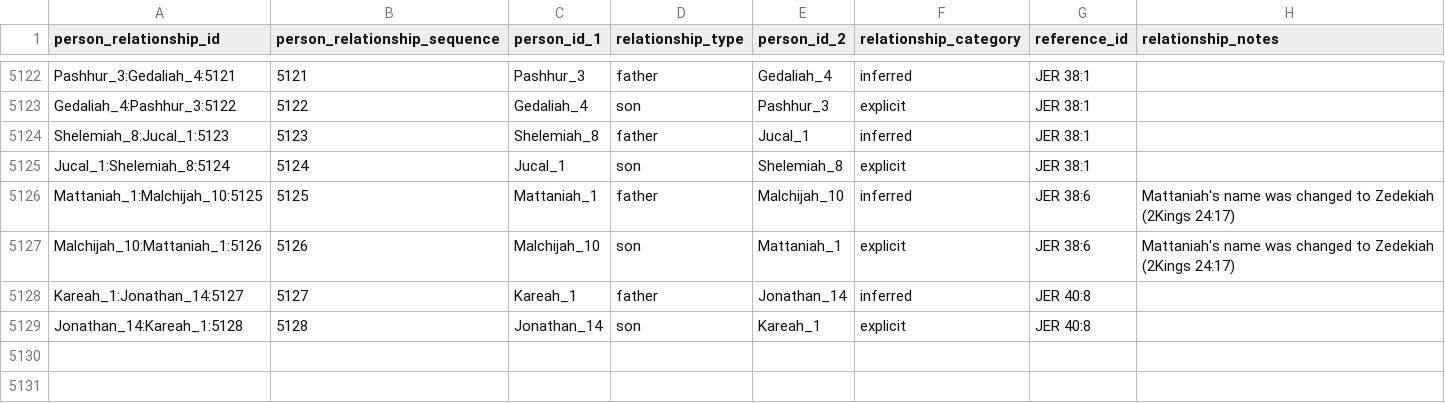
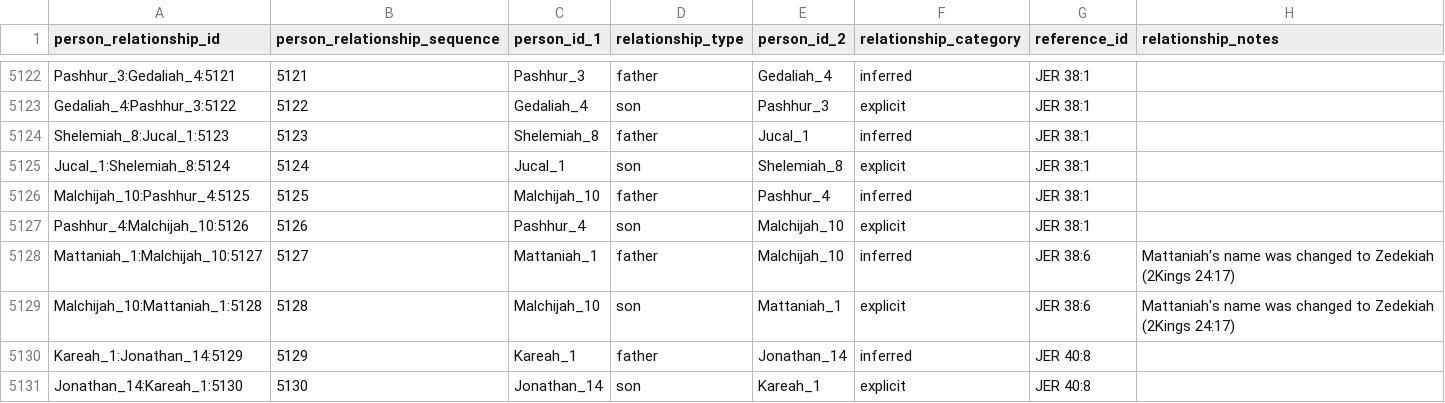
Before and after one commit to BradyStephenson/bible-data, a CSV file: BibleData-PersonRelationship.csv, drawn as a sheet; only a part is shown, gaps mark what is left out.

Commit message:
Update thru JER 40:1
Added entries for Pashhur_4

```diff
--- a/BibleData-PersonRelationship.csv
+++ b/BibleData-PersonRelationship.csv
@@ -5125,5 +5125,7 @@ Shelemiah_8:Jucal_1:5123,5123,Shelemiah_8,father,Jucal_1,inferred,JER 38:1,
 Jucal_1:Shelemiah_8:5124,5124,Jucal_1,son,Shelemiah_8,explicit,JER 38:1,
-Mattaniah_1:Malchijah_10:5125,5125,Mattaniah_1,father,Malchijah_10,inferred,JER 38:6,Mattaniah's name was changed to Zedekiah (2Kings 24:17)
-Malchijah_10:Mattaniah_1:5126,5126,Malchijah_10,son,Mattaniah_1,explicit,JER 38:6,Mattaniah's name was changed to Zedekiah (2Kings 24:17)
-Kareah_1:Jonathan_14:5127,5127,Kareah_1,father,Jonathan_14,inferred,JER 40:8,
-Jonathan_14:Kareah_1:5128,5128,Jonathan_14,son,Kareah_1,explicit,JER 40:8,
+Malchijah_10:Pashhur_4:5125,5125,Malchijah_10,father,Pashhur_4,inferred,JER 38:1,
+Pashhur_4:Malchijah_10:5126,5126,Pashhur_4,son,Malchijah_10,explicit,JER 38:1,
+Mattaniah_1:Malchijah_10:5127,5127,Mattaniah_1,father,Malchijah_10,inferred,JER 38:6,Mattaniah's name was changed to Zedekiah (2Kings 24:17)
+Malchijah_10:Mattaniah_1:5128,5128,Malchijah_10,son,Mattaniah_1,explicit,JER 38:6,Mattaniah's name was changed to Zedekiah (2Kings 24:17)
+Kareah_1:Jonathan_14:5129,5129,Kareah_1,father,Jonathan_14,inferred,JER 40:8,
+Jonathan_14:Kareah_1:5130,5130,Jonathan_14,son,Kareah_1,explicit,JER 40:8,
```
